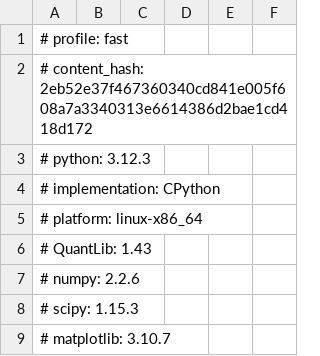
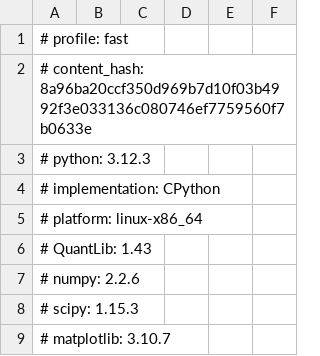
Before and after one commit to abdulazizbalu/pricing-crosscheck, a CSV file: results/fast/call_spread.csv, drawn as a sheet; only a part is shown.

```diff
--- a/results/fast/call_spread.csv
+++ b/results/fast/call_spread.csv
@@ -1,3 +1,3 @@
 # profile: fast
-# content_hash: 2eb52e37f467360340cd841e005f608a7a3340313e6614386d2bae1cd418d172
+# content_hash: 8a96ba20ccf350d969b7d10f03b4992f3e033136c080746ef7759560f7b0633e
 # python: 3.12.3
```
Also changed, not shown: results/fast/comparisons.csv, results/fast/convergence.csv, 42 other files.
